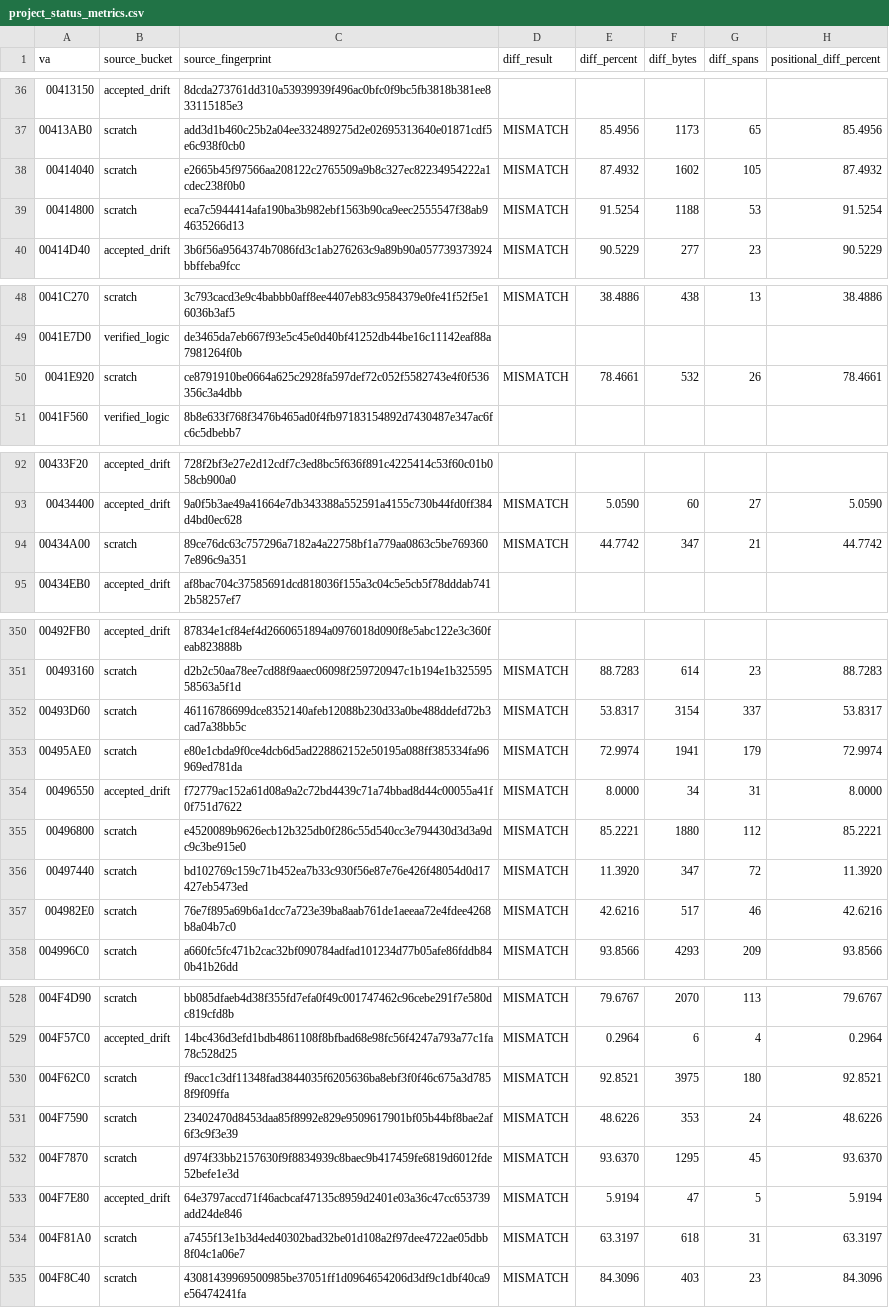
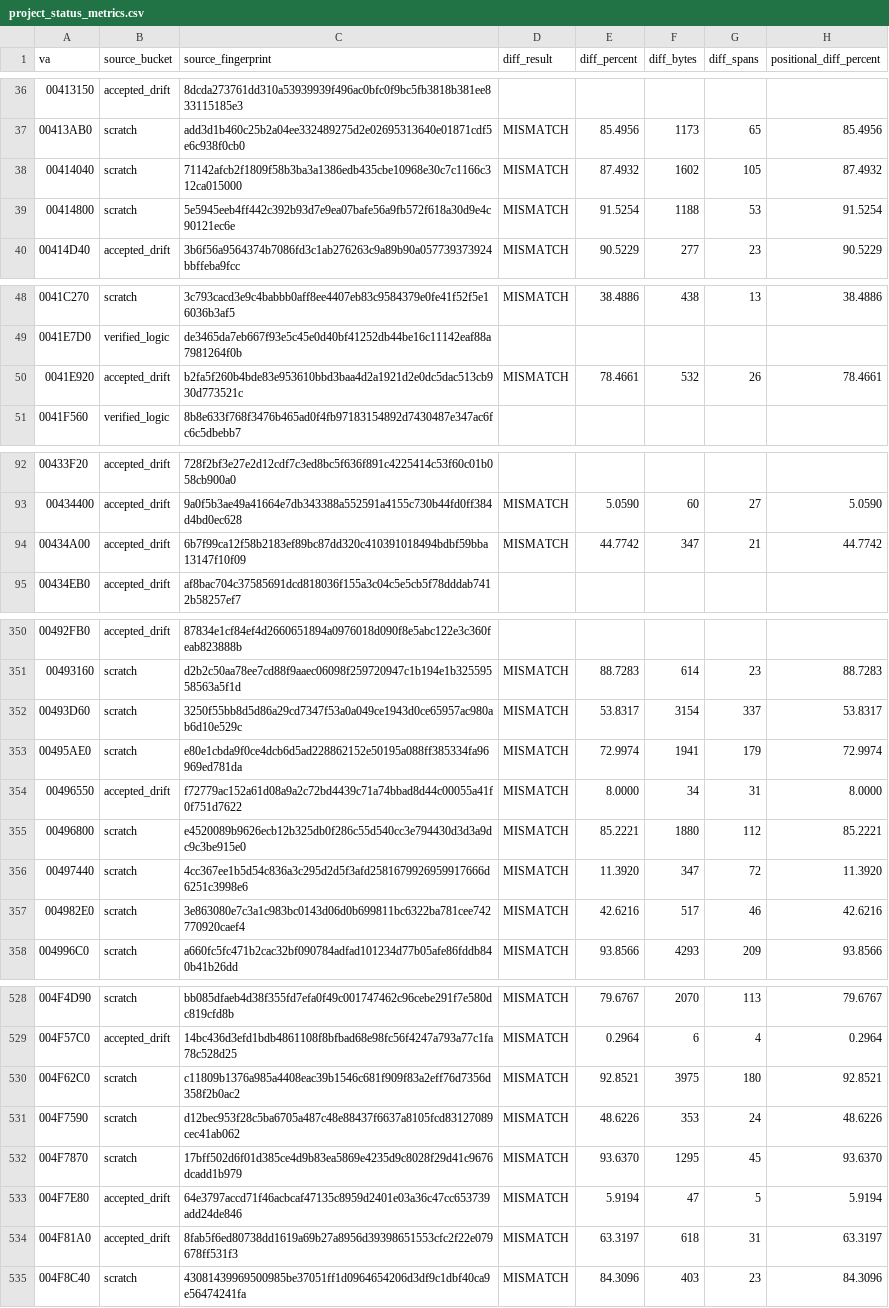
Before and after one commit to dcostap/aoe1-decomp, a CSV file: project_status_metrics.csv, drawn as a sheet; only a part is shown, gaps mark what is left out; the diff covers the shown part only; the diff names each change by its address in the sheet, - before the commit and + after, or states it on an @@ line.

Commit message:
Refresh project status metrics

```diff
--- a/project_status_metrics.csv
+++ b/project_status_metrics.csv
-C38 (source_fingerprint): e2665b45f97566aa208122c2765509a9b8c327ec82234954222a1cdec238f0b0
+C38 (source_fingerprint): 71142afcb2f1809f58b3ba3a1386edb435cbe10968e30c7c1166c312ca015000
-C39 (source_fingerprint): eca7c5944414afa190ba3b982ebf1563b90ca9eec2555547f38ab94635266d13
+C39 (source_fingerprint): 5e5945eeb4ff442c392b93d7e9ea07bafe56a9fb572f618a30d9e4c90121ec6e
-B50 (source_bucket): scratch
+B50 (source_bucket): accepted_drift
-C50 (source_fingerprint): ce8791910be0664a625c2928fa597def72c052f5582743e4f0f536356c3a4dbb
+C50 (source_fingerprint): b2fa5f260b4bde83e953610bbd3baa4d2a1921d2e0dc5dac513cb930d773521c
-B94 (source_bucket): scratch
+B94 (source_bucket): accepted_drift
-C94 (source_fingerprint): 89ce76dc63c757296a7182a4a22758bf1a779aa0863c5be7693607e896c9a351
+C94 (source_fingerprint): 6b7f99ca12f58b2183ef89bc87dd320c410391018494bdbf59bba13147f10f09
-C352 (source_fingerprint): 46116786699dce8352140afeb12088b230d33a0be488ddefd72b3cad7a38bb5c
+C352 (source_fingerprint): 3250f55bb8d5d86a29cd7347f53a0a049ce1943d0ce65957ac980ab6d10e529c
-C356 (source_fingerprint): bd102769c159c71b452ea7b33c930f56e87e76e426f48054d0d17427eb5473ed
+C356 (source_fingerprint): 4cc367ee1b5d54c836a3c295d2d5f3afd2581679926959917666d6251c3998e6
-C357 (source_fingerprint): 76e7f895a69b6a1dcc7a723e39ba8aab761de1aeeaa72e4fdee4268b8a04b7c0
+C357 (source_fingerprint): 3e863080e7c3a1c983bc0143d06d0b699811bc6322ba781cee742770920caef4
-C530 (source_fingerprint): f9acc1c3df11348fad3844035f6205636ba8ebf3f0f46c675a3d7858f9f09ffa
+C530 (source_fingerprint): c11809b1376a985a4408eac39b1546c681f909f83a2eff76d7356d358f2b0ac2
-C531 (source_fingerprint): 23402470d8453daa85f8992e829e9509617901bf05b44bf8bae2af6f3c9f3e39
+C531 (source_fingerprint): d12bec953f28c5ba6705a487c48e88437f6637a8105fcd83127089cec41ab062
-C532 (source_fingerprint): d974f33bb2157630f9f8834939c8baec9b417459fe6819d6012fde52befe1e3d
+C532 (source_fingerprint): 17bff502d6f01d385ce4d9b83ea5869e4235d9c8028f29d41c9676dcadd1b979
-B534 (source_bucket): scratch
+B534 (source_bucket): accepted_drift
-C534 (source_fingerprint): a7455f13e1b3d4ed40302bad32be01d108a2f97dee4722ae05dbb8f04c1a06e7
+C534 (source_fingerprint): 8fab5f6ed80738dd1619a69b27a8956d39398651553cfc2f22e079678ff531f3
```
Also changed, not shown: 17 edited cells elsewhere in this file.
